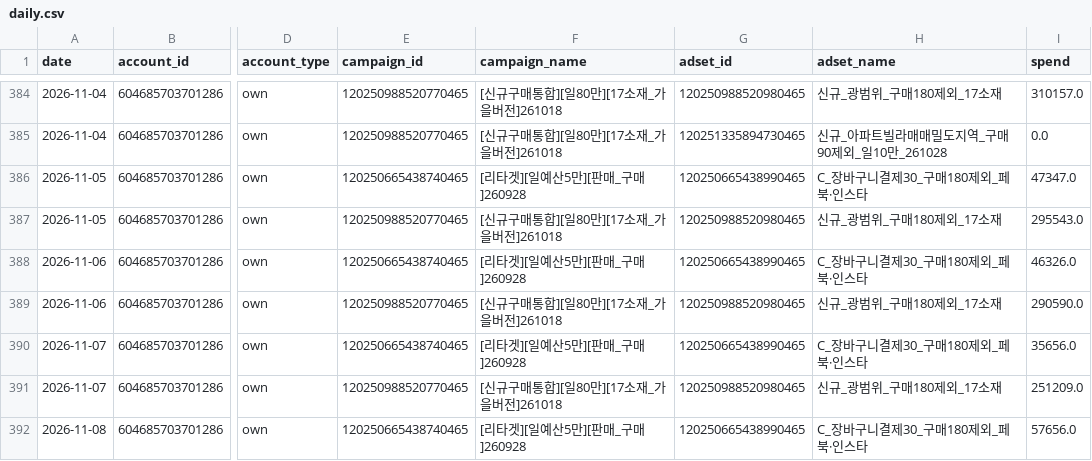
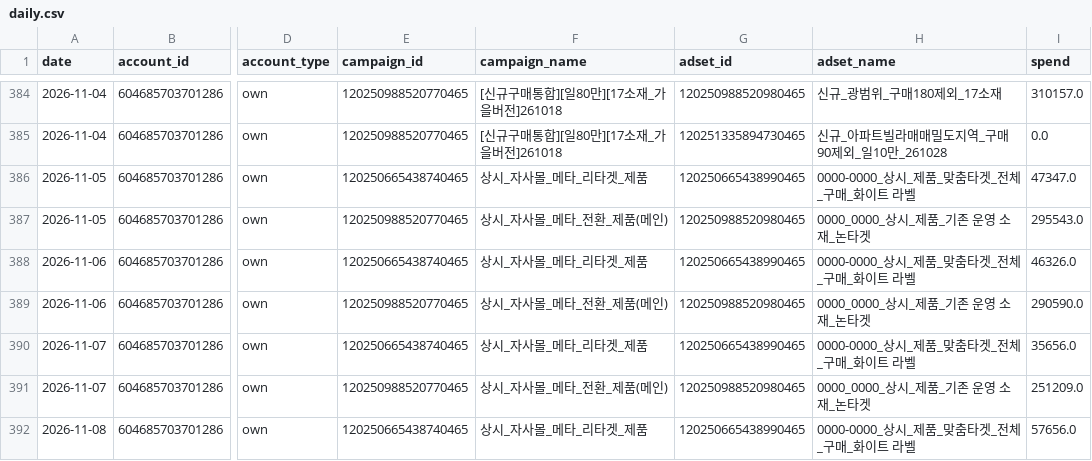
Before and after one commit to ahnhee7165/meta_BARNUI, a CSV file: data/daily.csv, drawn as a sheet; only a part is shown, gaps mark what is left out; the diff covers the shown part only; the diff names each change by its address in the sheet, - before the commit and + after, or states it on an @@ line.

```diff
--- a/data/daily.csv
+++ b/data/daily.csv
-F386 (campaign_name): [리타겟][일예산5만][판매_구매]260928
+F386 (campaign_name): 상시_자사몰_메타_리타겟_제품
-H386 (adset_name): C_장바구니결제30_구매180제외_페북·인스타
+H386 (adset_name): 0000-0000_상시_제품_맞춤타겟_전체_구매_화이트 라벨
-F387 (campaign_name): [신규구매통합][일80만][17소재_가을버전]261018
+F387 (campaign_name): 상시_자사몰_메타_전환_제품(메인)
-H387 (adset_name): 신규_광범위_구매180제외_17소재
+H387 (adset_name): 0000_0000_상시_제품_기존 운영 소재_논타겟
-F388 (campaign_name): [리타겟][일예산5만][판매_구매]260928
+F388 (campaign_name): 상시_자사몰_메타_리타겟_제품
-H388 (adset_name): C_장바구니결제30_구매180제외_페북·인스타
+H388 (adset_name): 0000-0000_상시_제품_맞춤타겟_전체_구매_화이트 라벨
-F389 (campaign_name): [신규구매통합][일80만][17소재_가을버전]261018
+F389 (campaign_name): 상시_자사몰_메타_전환_제품(메인)
-H389 (adset_name): 신규_광범위_구매180제외_17소재
+H389 (adset_name): 0000_0000_상시_제품_기존 운영 소재_논타겟
-F390 (campaign_name): [리타겟][일예산5만][판매_구매]260928
+F390 (campaign_name): 상시_자사몰_메타_리타겟_제품
-H390 (adset_name): C_장바구니결제30_구매180제외_페북·인스타
+H390 (adset_name): 0000-0000_상시_제품_맞춤타겟_전체_구매_화이트 라벨
-F391 (campaign_name): [신규구매통합][일80만][17소재_가을버전]261018
+F391 (campaign_name): 상시_자사몰_메타_전환_제품(메인)
-H391 (adset_name): 신규_광범위_구매180제외_17소재
+H391 (adset_name): 0000_0000_상시_제품_기존 운영 소재_논타겟
-F392 (campaign_name): [리타겟][일예산5만][판매_구매]260928
+F392 (campaign_name): 상시_자사몰_메타_리타겟_제품
-H392 (adset_name): C_장바구니결제30_구매180제외_페북·인스타
+H392 (adset_name): 0000-0000_상시_제품_맞춤타겟_전체_구매_화이트 라벨
```
Also changed, not shown: 5 added rows and 17 edited cells elsewhere in this file, 8 other files.
